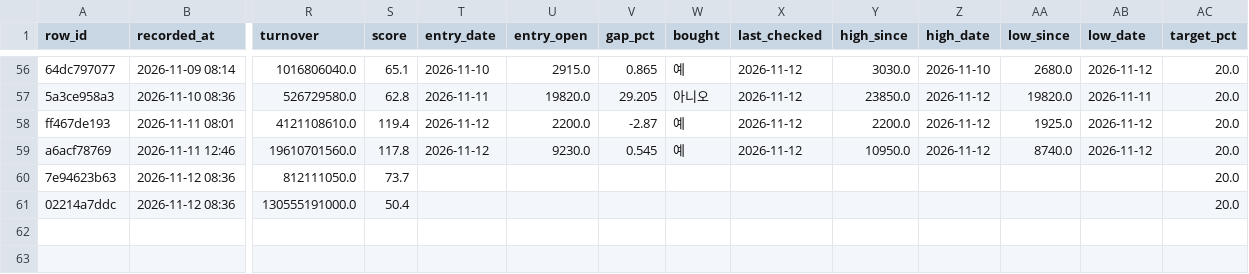
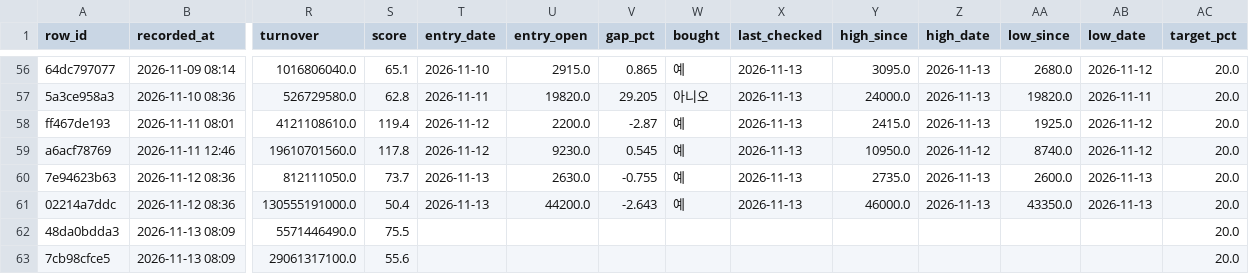
Before and after one commit to BING00179/bing-bing, a CSV file: trading-system/data/livetest.csv, drawn as a sheet; only a part is shown, gaps mark what is left out; rows hold the shown columns only; the diff covers the shown part only; the diff names each change by its address in the sheet, - before the commit and + after, or states it on an @@ line.

```diff
--- a/trading-system/data/livetest.csv
+++ b/trading-system/data/livetest.csv
-X56:X59 (last_checked): 2026-11-12
+X56:X59 (last_checked): 2026-11-13
-Y56 (high_since): 3030.0
+Y56 (high_since): 3095.0
-Z56 (high_date): 2026-11-10
+Z56 (high_date): 2026-11-13
-Y57 (high_since): 23850.0
+Y57 (high_since): 24000.0
-Z57:Z58 (high_date): 2026-11-12
+Z57:Z58 (high_date): 2026-11-13
-Y58 (high_since): 2200.0
+Y58 (high_since): 2415.0
-T60:T61 (entry_date): (empty)
+T60:T61 (entry_date): 2026-11-13
-U60 (entry_open): (empty)
+U60 (entry_open): 2630.0
-V60 (gap_pct): (empty)
+V60 (gap_pct): -0.755
-W60:W61 (bought): (empty)
+W60:W61 (bought): 예
-X60:X61 (last_checked): (empty)
+X60:X61 (last_checked): 2026-11-13
-Y60 (high_since): (empty)
+Y60 (high_since): 2735.0
-Z60:Z61 (high_date): (empty)
+Z60:Z61 (high_date): 2026-11-13
-AA60 (low_since): (empty)
+AA60 (low_since): 2600.0
-AB60:AB61 (low_date): (empty)
+AB60:AB61 (low_date): 2026-11-13
-U61 (entry_open): (empty)
+U61 (entry_open): 44200.0
-V61 (gap_pct): (empty)
+V61 (gap_pct): -2.643
-Y61 (high_since): (empty)
+Y61 (high_since): 46000.0
-AA61 (low_since): (empty)
+AA61 (low_since): 43350.0
+row 62: 48da0bdda3 | 2026-11-13 08:09 | 5571446490.0 | 75.5 |  |  |  |  |  |  |  |  |  | 20.0
+row 63: 7cb98cfce5 | 2026-11-13 08:09 | 29061317100.0 | 55.6 |  |  |  |  |  |  |  |  |  | 20.0
```
Also changed, not shown: 77 edited cells elsewhere in this file, trading-system/data/virtual_daily.csv, 2 other files.
